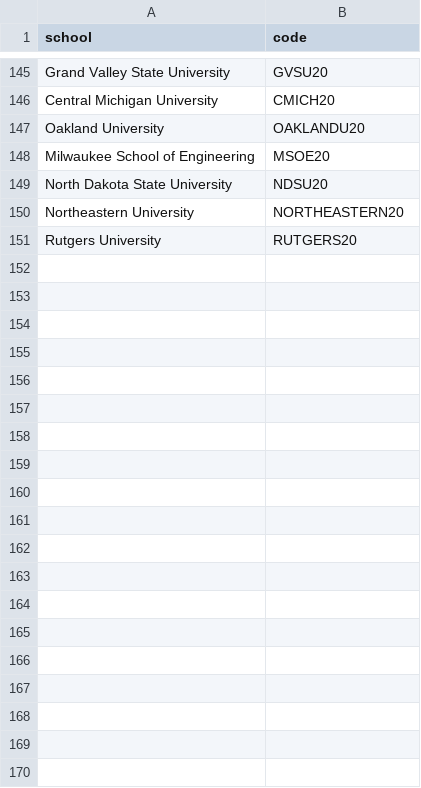
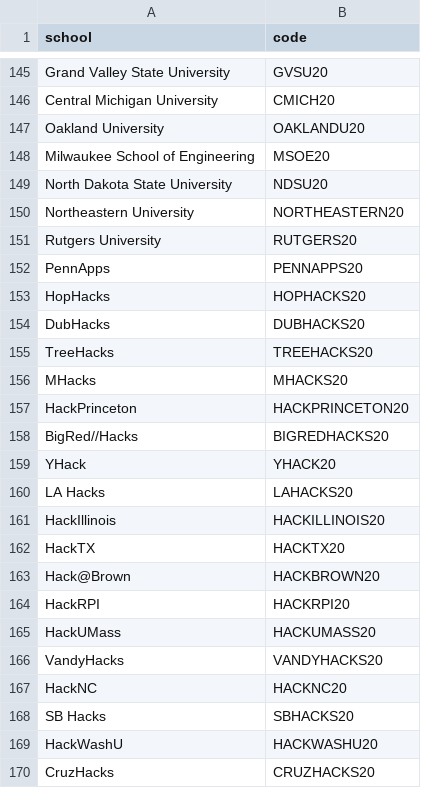
Before and after one commit to battisbog/loopready, a CSV file: scripts/college-discount-codes.csv, drawn as a sheet; only a part is shown, gaps mark what is left out; the diff names each change by its address in the sheet, - before the commit and + after, or states it on an @@ line.

```diff
--- a/scripts/college-discount-codes.csv
+++ b/scripts/college-discount-codes.csv
+row 152: PennApps | PENNAPPS20
+row 153: HopHacks | HOPHACKS20
+row 154: DubHacks | DUBHACKS20
+row 155: TreeHacks | TREEHACKS20
+row 156: MHacks | MHACKS20
+row 157: HackPrinceton | HACKPRINCETON20
+row 158: BigRed//Hacks | BIGREDHACKS20
+row 159: YHack | YHACK20
+row 160: LA Hacks | LAHACKS20
+row 161: HackIllinois | HACKILLINOIS20
+row 162: HackTX | HACKTX20
+row 163: Hack@Brown | HACKBROWN20
+row 164: HackRPI | HACKRPI20
+row 165: HackUMass | HACKUMASS20
+row 166: VandyHacks | VANDYHACKS20
+row 167: HackNC | HACKNC20
+row 168: SB Hacks | SBHACKS20
+row 169: HackWashU | HACKWASHU20
+row 170: CruzHacks | CRUZHACKS20
```
Also changed, not shown: 2 other files.
